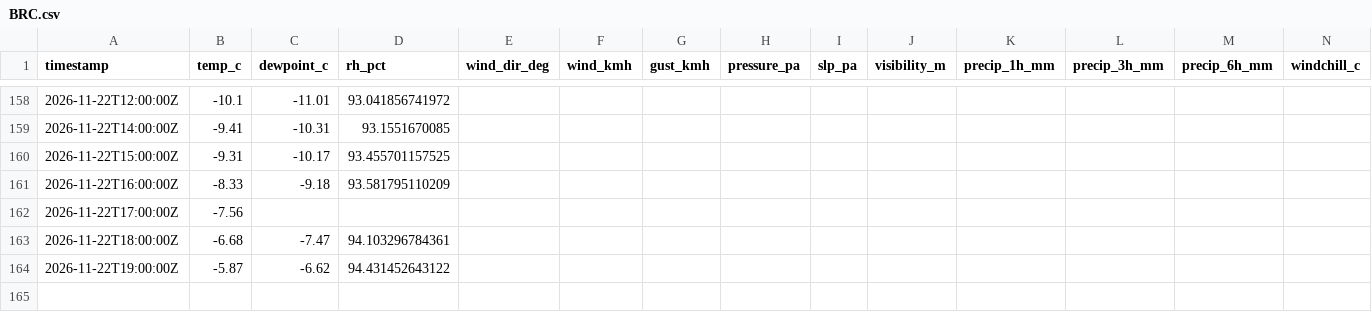
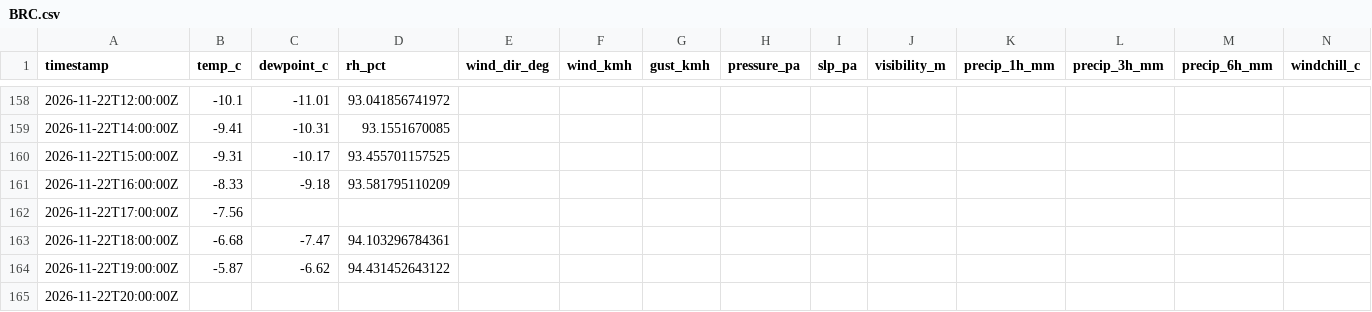
Before and after one commit to alaugeman/Brighton-Crest-Roundup, a CSV file: data/BRC.csv, drawn as a sheet; only a part is shown, gaps mark what is left out; rows hold the shown columns only; the diff names each change by its address in the sheet, - before the commit and + after, or states it on an @@ line.

```diff
--- a/data/BRC.csv
+++ b/data/BRC.csv
+row 165: 2026-11-22T20:00:00Z
```
Also changed, not shown: docs/BRC.csv, 1 other file.
